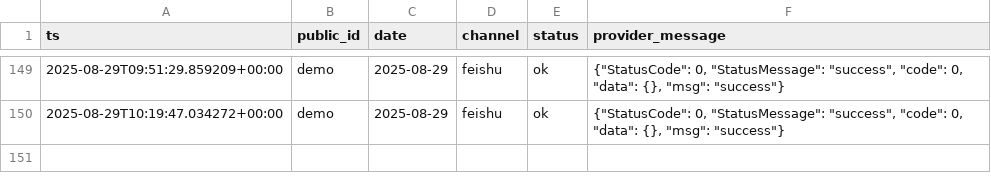
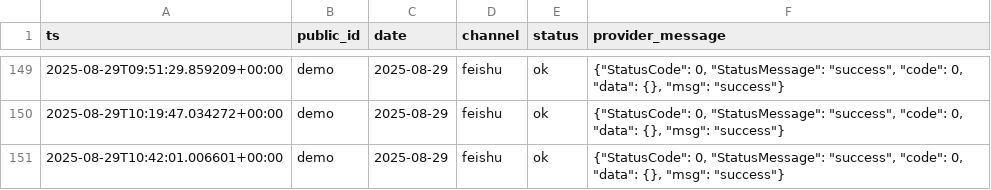
Before and after one commit to QIanKin/planner_auto, a CSV file: planner-feishu-gemini/data/deliveries.csv, drawn as a sheet; only a part is shown, gaps mark what is left out.

```diff
--- a/planner-feishu-gemini/data/deliveries.csv
+++ b/planner-feishu-gemini/data/deliveries.csv
@@ -150 +150,2 @@ ts,public_id,date,channel,status,provider_message
 2025-08-29T10:19:47.034272+00:00,demo,2025-08-29,feishu,ok,"{""StatusCode"": 0, ""StatusMessage"": ""success"", ""code"": 0, ""data"": {}, ""msg"": ""success""}"
+2025-08-29T10:42:01.006601+00:00,demo,2025-08-29,feishu,ok,"{""StatusCode"": 0, ""StatusMessage"": ""success"", ""code"": 0, ""data"": {}, ""msg"": ""success""}"
```
